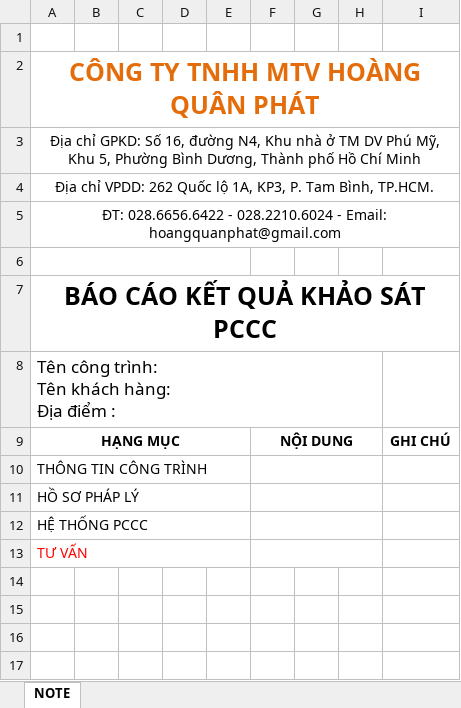
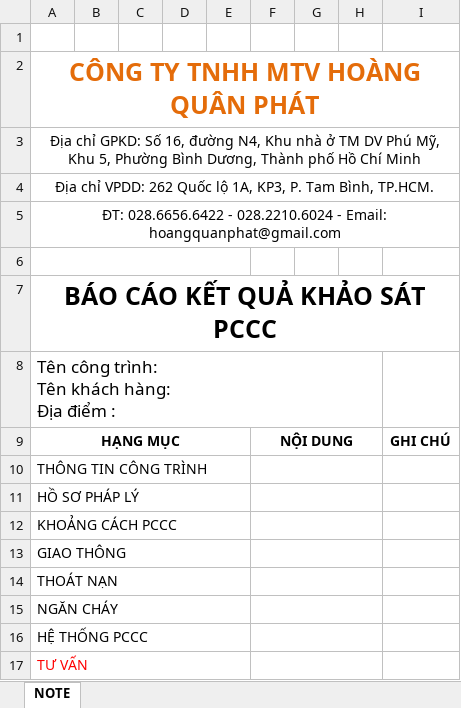
Before and after one commit to taelomuhicd84/PCCC-CLONE, an Excel workbook: data/mau_bao_cao/BCKS_mau.xlsx, sheet NOTE, drawn as a sheet; values as stored, in another font and other column widths than the file's, no borders; charts and pictures not drawn; the diff names each change by its address in the sheet, - before the commit and + after, or states it on an @@ line.

```diff
--- a/data/mau_bao_cao/BCKS_mau.xlsx (sheet NOTE)
+++ b/data/mau_bao_cao/BCKS_mau.xlsx (sheet NOTE)
+row 12: KHOẢNG CÁCH PCCC
+row 13: GIAO THÔNG
+row 14: THOÁT NẠN
+row 15: NGĂN CHÁY
```
Also changed, not shown: 5 other files.
